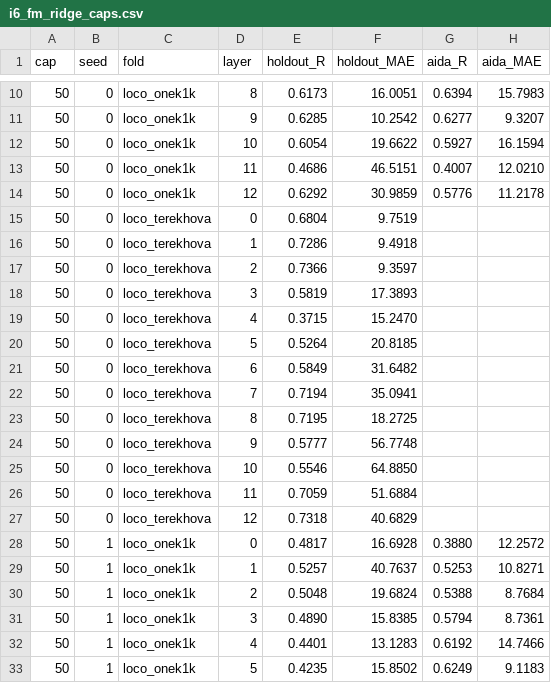
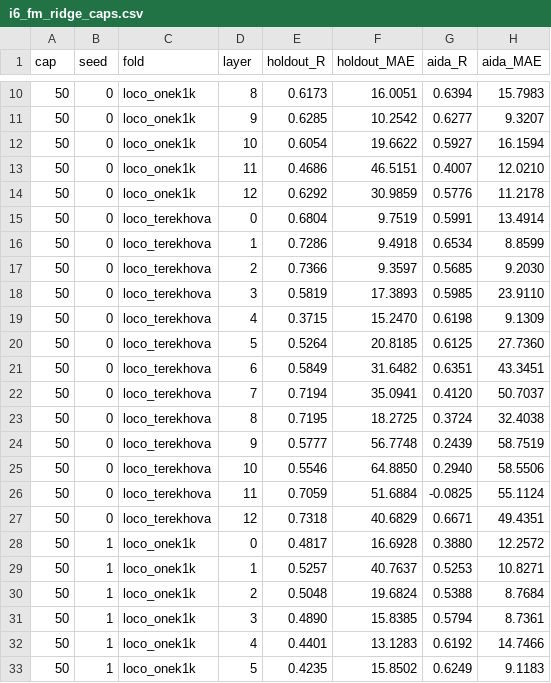
Before and after one commit to greentfrapp/aging-lora, a CSV file: results/phase3/i6_fm_ridge_caps.csv, drawn as a sheet; only a part is shown, gaps mark what is left out; the diff covers the shown part only.

```diff
--- a/results/phase3/i6_fm_ridge_caps.csv
+++ b/results/phase3/i6_fm_ridge_caps.csv
@@ -14,15 +14,15 @@ cap,seed,fold,layer,holdout_R,holdout_MAE,aida_R,aida_MAE
 50,0,loco_onek1k,12,0.6292,30.9859,0.5776,11.2178
-50,0,loco_terekhova,0,0.6804,9.7519,,
-50,0,loco_terekhova,1,0.7286,9.4918,,
-50,0,loco_terekhova,2,0.7366,9.3597,,
-50,0,loco_terekhova,3,0.5819,17.3893,,
-50,0,loco_terekhova,4,0.3715,15.2470,,
-50,0,loco_terekhova,5,0.5264,20.8185,,
-50,0,loco_terekhova,6,0.5849,31.6482,,
-50,0,loco_terekhova,7,0.7194,35.0941,,
-50,0,loco_terekhova,8,0.7195,18.2725,,
-50,0,loco_terekhova,9,0.5777,56.7748,,
-50,0,loco_terekhova,10,0.5546,64.8850,,
-50,0,loco_terekhova,11,0.7059,51.6884,,
-50,0,loco_terekhova,12,0.7318,40.6829,,
+50,0,loco_terekhova,0,0.6804,9.7519,0.5991,13.4914
+50,0,loco_terekhova,1,0.7286,9.4918,0.6534,8.8599
+50,0,loco_terekhova,2,0.7366,9.3597,0.5685,9.2030
+50,0,loco_terekhova,3,0.5819,17.3893,0.5985,23.9110
+50,0,loco_terekhova,4,0.3715,15.2470,0.6198,9.1309
+50,0,loco_terekhova,5,0.5264,20.8185,0.6125,27.7360
+50,0,loco_terekhova,6,0.5849,31.6482,0.6351,43.3451
+50,0,loco_terekhova,7,0.7194,35.0941,0.4120,50.7037
+50,0,loco_terekhova,8,0.7195,18.2725,0.3724,32.4038
+50,0,loco_terekhova,9,0.5777,56.7748,0.2439,58.7519
+50,0,loco_terekhova,10,0.5546,64.8850,0.2940,58.5506
+50,0,loco_terekhova,11,0.7059,51.6884,-0.0825,55.1124
+50,0,loco_terekhova,12,0.7318,40.6829,0.6671,49.4351
 50,1,loco_onek1k,0,0.4817,16.6928,0.3880,12.2572
```
Also changed, not shown: 130 edited cells elsewhere in this file, results/phase3/i6_summary.csv, 1 other file.
